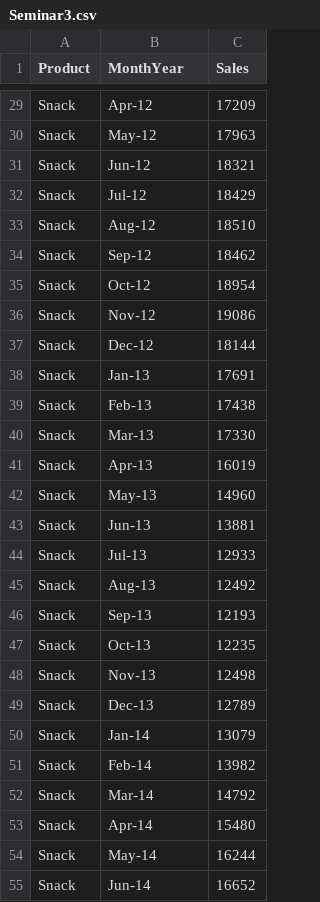
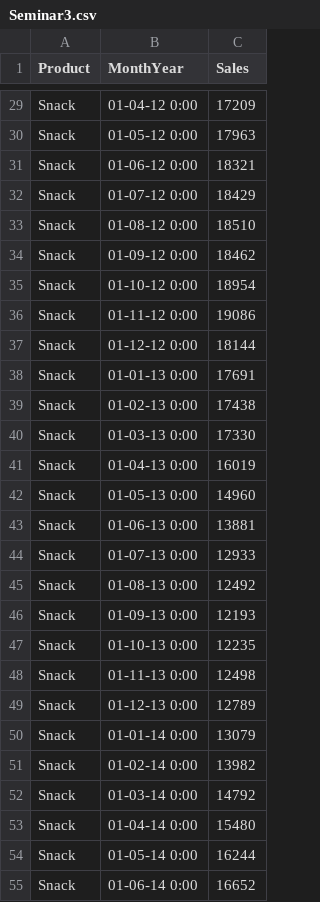
Before and after one commit to frakwa/suss-log309, a CSV file: Seminar3.csv, drawn as a sheet; only a part is shown, gaps mark what is left out; the diff covers the shown part only; the diff names each change by its address in the sheet, - before the commit and + after, or states it on an @@ line.

```diff
--- a/Seminar3.csv
+++ b/Seminar3.csv
-B29 (MonthYear): Apr-12
+B29 (MonthYear): 01-04-12 0:00
-B30 (MonthYear): May-12
+B30 (MonthYear): 01-05-12 0:00
-B31 (MonthYear): Jun-12
+B31 (MonthYear): 01-06-12 0:00
-B32 (MonthYear): Jul-12
+B32 (MonthYear): 01-07-12 0:00
-B33 (MonthYear): Aug-12
+B33 (MonthYear): 01-08-12 0:00
-B34 (MonthYear): Sep-12
+B34 (MonthYear): 01-09-12 0:00
-B35 (MonthYear): Oct-12
+B35 (MonthYear): 01-10-12 0:00
-B36 (MonthYear): Nov-12
+B36 (MonthYear): 01-11-12 0:00
-B37 (MonthYear): Dec-12
+B37 (MonthYear): 01-12-12 0:00
-B38 (MonthYear): Jan-13
+B38 (MonthYear): 01-01-13 0:00
-B39 (MonthYear): Feb-13
+B39 (MonthYear): 01-02-13 0:00
-B40 (MonthYear): Mar-13
+B40 (MonthYear): 01-03-13 0:00
-B41 (MonthYear): Apr-13
+B41 (MonthYear): 01-04-13 0:00
-B42 (MonthYear): May-13
+B42 (MonthYear): 01-05-13 0:00
-B43 (MonthYear): Jun-13
+B43 (MonthYear): 01-06-13 0:00
-B44 (MonthYear): Jul-13
+B44 (MonthYear): 01-07-13 0:00
-B45 (MonthYear): Aug-13
+B45 (MonthYear): 01-08-13 0:00
-B46 (MonthYear): Sep-13
+B46 (MonthYear): 01-09-13 0:00
-B47 (MonthYear): Oct-13
+B47 (MonthYear): 01-10-13 0:00
-B48 (MonthYear): Nov-13
+B48 (MonthYear): 01-11-13 0:00
-B49 (MonthYear): Dec-13
+B49 (MonthYear): 01-12-13 0:00
-B50 (MonthYear): Jan-14
+B50 (MonthYear): 01-01-14 0:00
-B51 (MonthYear): Feb-14
+B51 (MonthYear): 01-02-14 0:00
-B52 (MonthYear): Mar-14
+B52 (MonthYear): 01-03-14 0:00
-B53 (MonthYear): Apr-14
+B53 (MonthYear): 01-04-14 0:00
-B54 (MonthYear): May-14
+B54 (MonthYear): 01-05-14 0:00
-B55 (MonthYear): Jun-14
+B55 (MonthYear): 01-06-14 0:00
```
Also changed, not shown: 69 edited cells elsewhere in this file.
